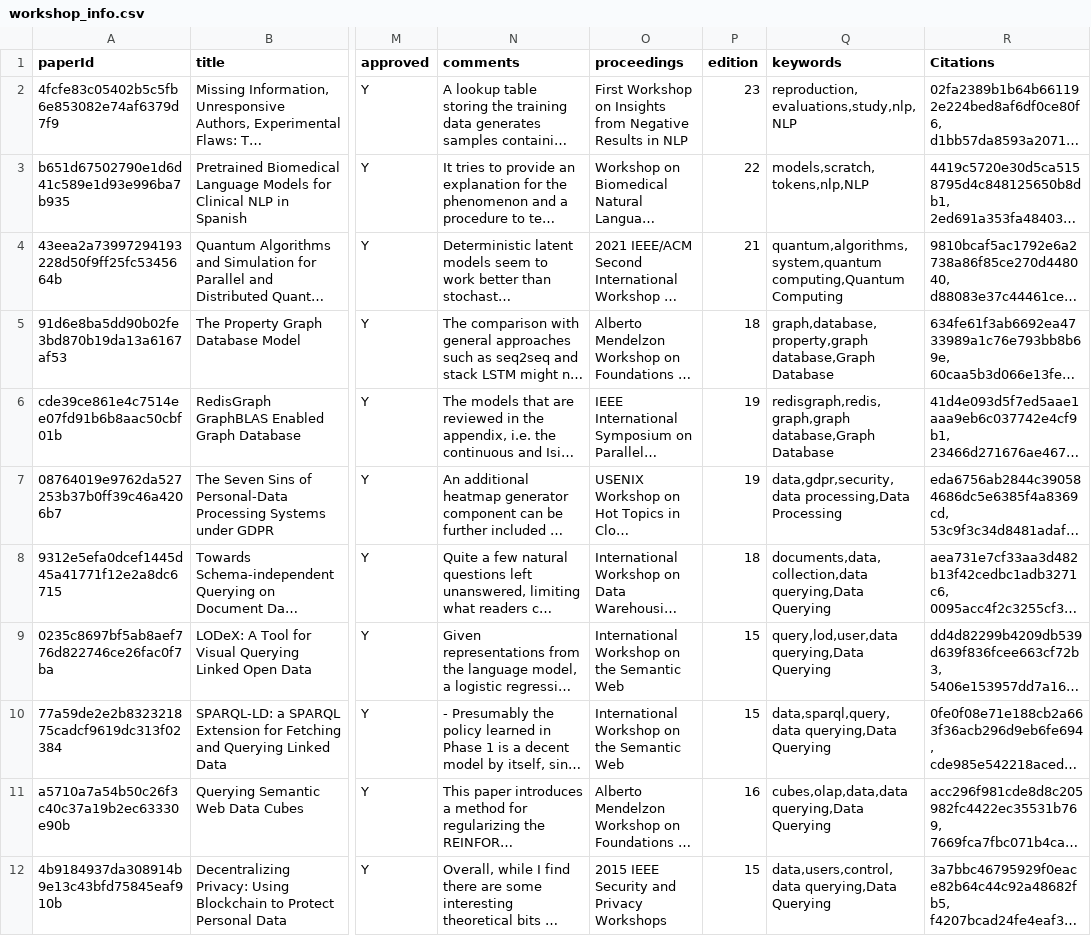
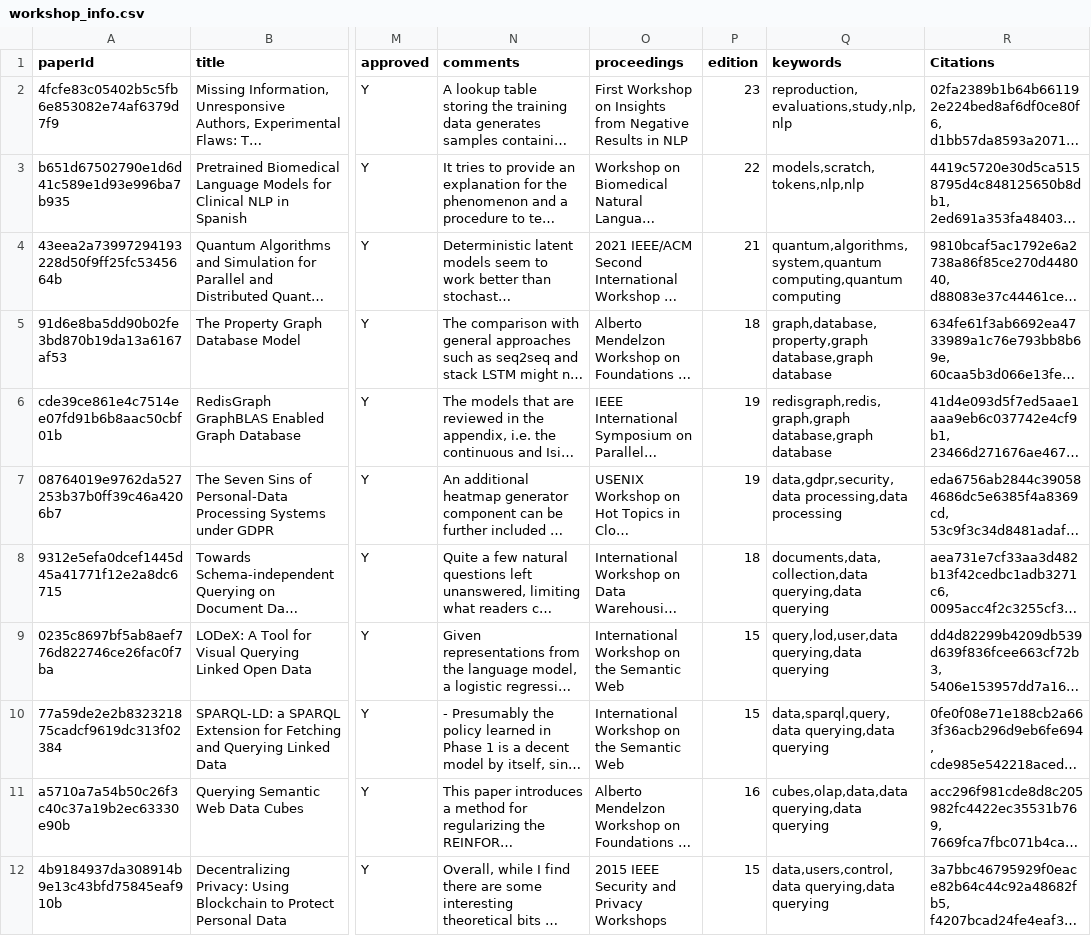
Before and after one commit to kamrulkonok/SDM_Lab01, a CSV file: usable_data/A3/workshop_info.csv, drawn as a sheet; only a part is shown, gaps mark what is left out; long unchanged cells end in …; the diff names each change by its address in the sheet, - before the commit and + after, or states it on an @@ line.

Commit message:
made keywords lowercase

```diff
--- a/usable_data/A3/workshop_info.csv
+++ b/usable_data/A3/workshop_info.csv
-Q2 (keywords): reproduction,evaluations,study,nlp,NLP
+Q2 (keywords): reproduction,evaluations,study,nlp,nlp
-Q3 (keywords): models,scratch,tokens,nlp,NLP
+Q3 (keywords): models,scratch,tokens,nlp,nlp
-Q4 (keywords): quantum,algorithms,system,quantum computing,Quantum Computing
+Q4 (keywords): quantum,algorithms,system,quantum computing,quantum computing
-Q5 (keywords): graph,database,property,graph database,Graph Database
+Q5 (keywords): graph,database,property,graph database,graph database
-Q6 (keywords): redisgraph,redis,graph,graph database,Graph Database
+Q6 (keywords): redisgraph,redis,graph,graph database,graph database
-Q7 (keywords): data,gdpr,security,data processing,Data Processing
+Q7 (keywords): data,gdpr,security,data processing,data processing
-Q8 (keywords): documents,data,collection,data querying,Data Querying
+Q8 (keywords): documents,data,collection,data querying,data querying
-Q9 (keywords): query,lod,user,data querying,Data Querying
+Q9 (keywords): query,lod,user,data querying,data querying
-Q10 (keywords): data,sparql,query,data querying,Data Querying
+Q10 (keywords): data,sparql,query,data querying,data querying
-Q11 (keywords): cubes,olap,data,data querying,Data Querying
+Q11 (keywords): cubes,olap,data,data querying,data querying
-Q12 (keywords): data,users,control,data querying,Data Querying
+Q12 (keywords): data,users,control,data querying,data querying
```
Also changed, not shown: 4 other files.
